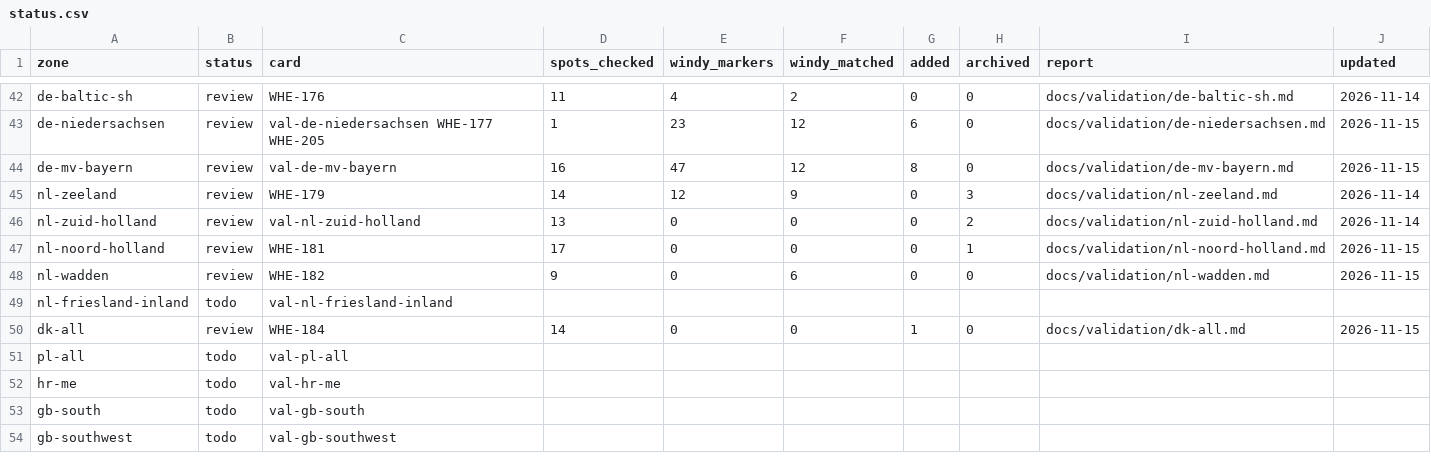
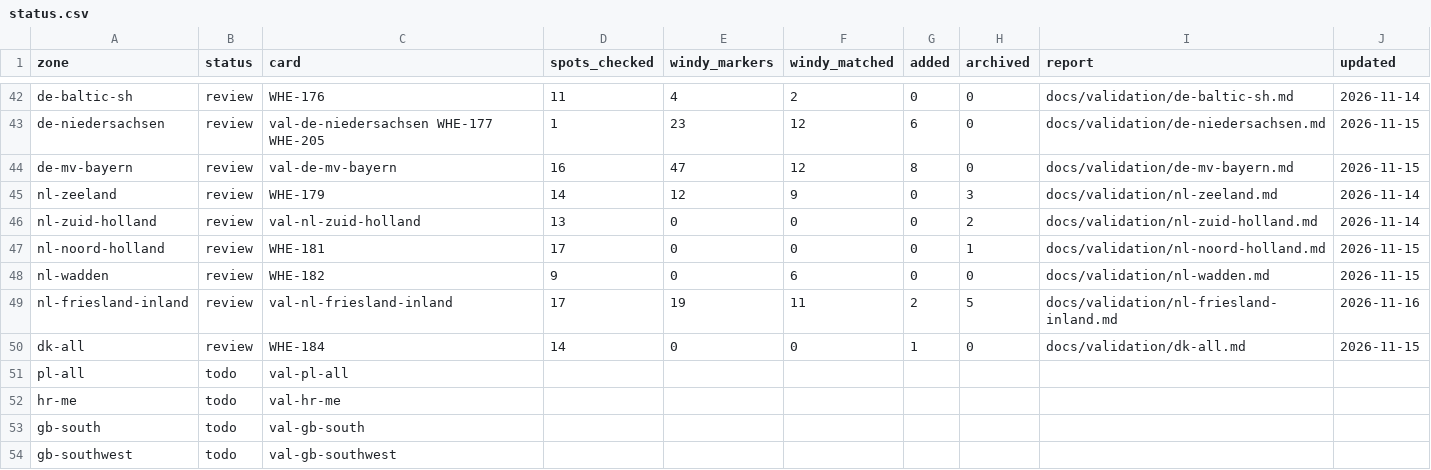
Before and after one commit to benjcvd/wheretokite, a CSV file: tools/spots/validation/status.csv, drawn as a sheet; only a part is shown, gaps mark what is left out.

```diff
--- a/tools/spots/validation/status.csv
+++ b/tools/spots/validation/status.csv
@@ -48,3 +48,3 @@ nl-noord-holland,review,WHE-181,17,0,0,0,1,docs/validation/nl-noord-holland.md,2
 nl-wadden,review,WHE-182,9,0,6,0,0,docs/validation/nl-wadden.md,2026-11-15
-nl-friesland-inland,todo,val-nl-friesland-inland,,,,,,,
+nl-friesland-inland,review,val-nl-friesland-inland,17,19,11,2,5,docs/validation/nl-friesland-inland.md,2026-11-16
 dk-all,review,WHE-184,14,0,0,1,0,docs/validation/dk-all.md,2026-11-15
```
Also changed, not shown: tools/spots/NL.csv, 1 other file.
